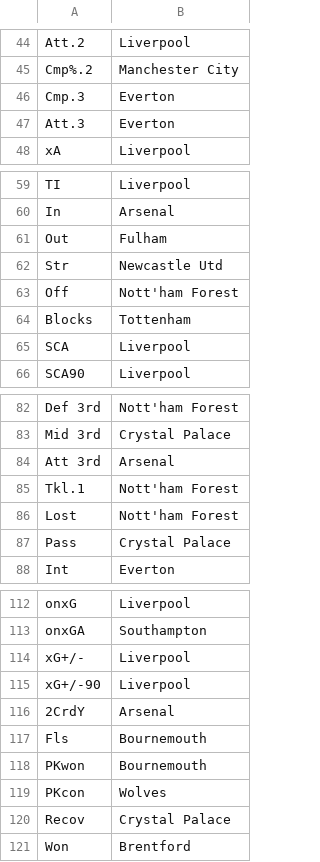
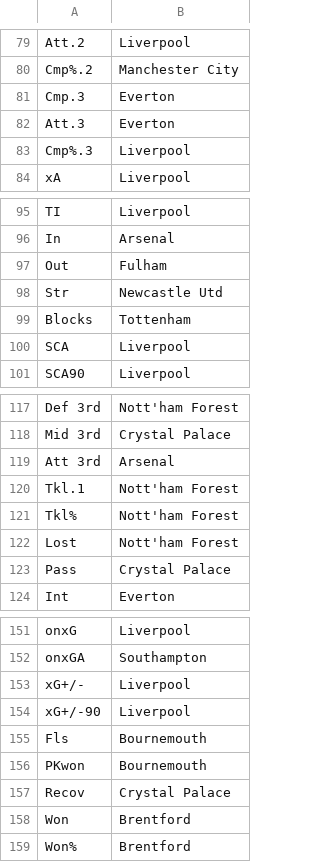
Before and after one commit to VTD0102/BTL-Python, a CSV file: CODE/data/best_team_each_metric.csv (was data/best_team_each_metric.csv), drawn as a sheet; only a part is shown, gaps mark what is left out; removed rows and columns are numbered as before the commit, all else as after; the diff covers the shown part only; the diff names each change by its address in the sheet, - before the commit and + after, or states it on an @@ line.

```diff
--- a/data/best_team_each_metric.csv
+++ b/CODE/data/best_team_each_metric.csv
+row 83: Cmp%.3 | Liverpool
-row 63: Off | Nott'ham Forest
+row 121: Tkl% | Nott'ham Forest
-row 116: 2CrdY | Arsenal
-row 119: PKcon | Wolves
+row 159: Won% | Brentford
```
Also changed, not shown: 46 added rows, 8 removed rows and 3 edited cells elsewhere in this file, 31 other files.
